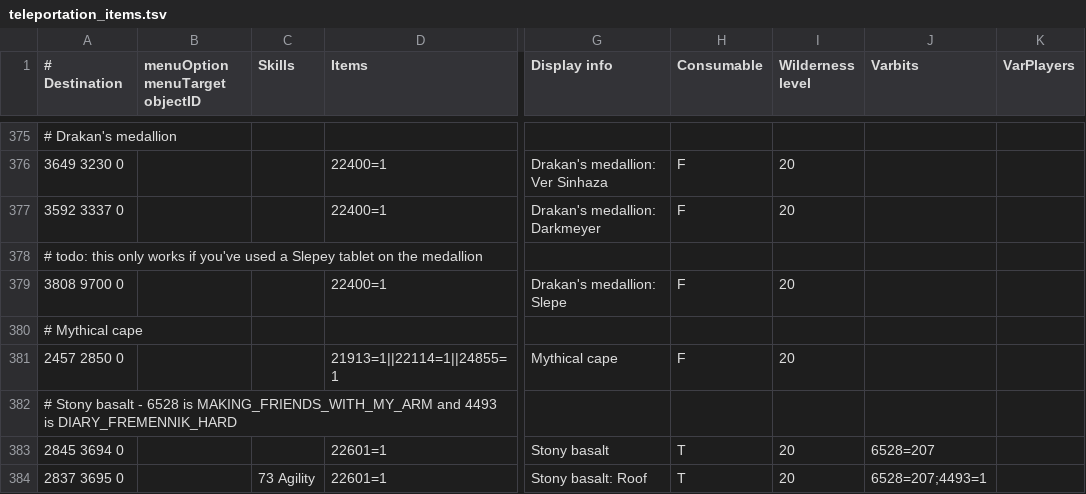
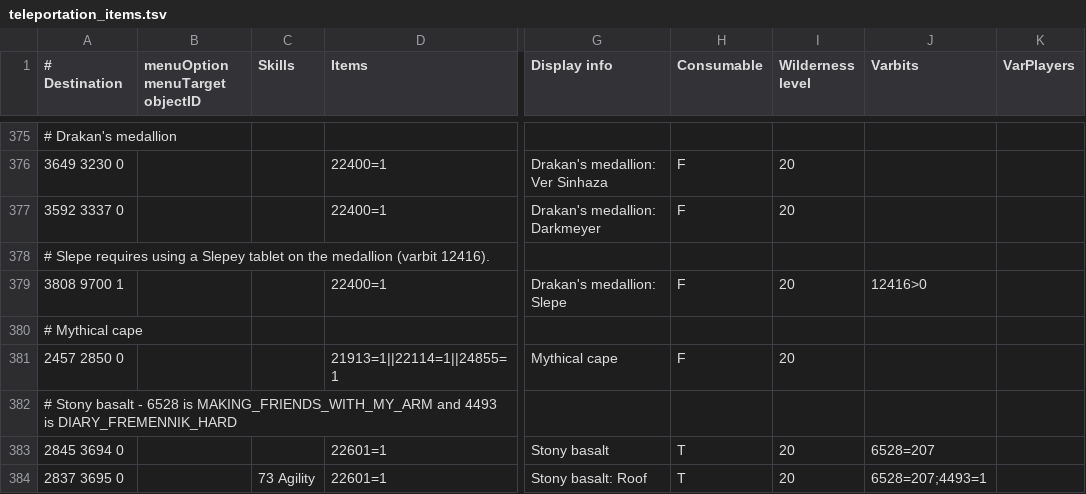
Before and after one commit to Skretzo/shortest-path, a TSV file: src/main/resources/transports/teleportation_items.tsv, drawn as a sheet; only a part is shown, gaps mark what is left out; the diff names each change by its address in the sheet, - before the commit and + after, or states it on an @@ line.

Commit message:
Fix Drakan's medallion Slepe destination plane

```diff
--- a/src/main/resources/transports/teleportation_items.tsv
+++ b/src/main/resources/transports/teleportation_items.tsv
-A378 (# Destination): # todo: this only works if you've used a Slepey tablet on the medallion
+A378 (# Destination): # Slepe requires using a Slepey tablet on the medallion (varbit 12416).
-A379 (# Destination): 3808 9700 0
+A379 (# Destination): 3808 9700 1
-J379 (Varbits): (empty)
+J379 (Varbits): 12416>0
```
Also changed, not shown: 1 other file.
